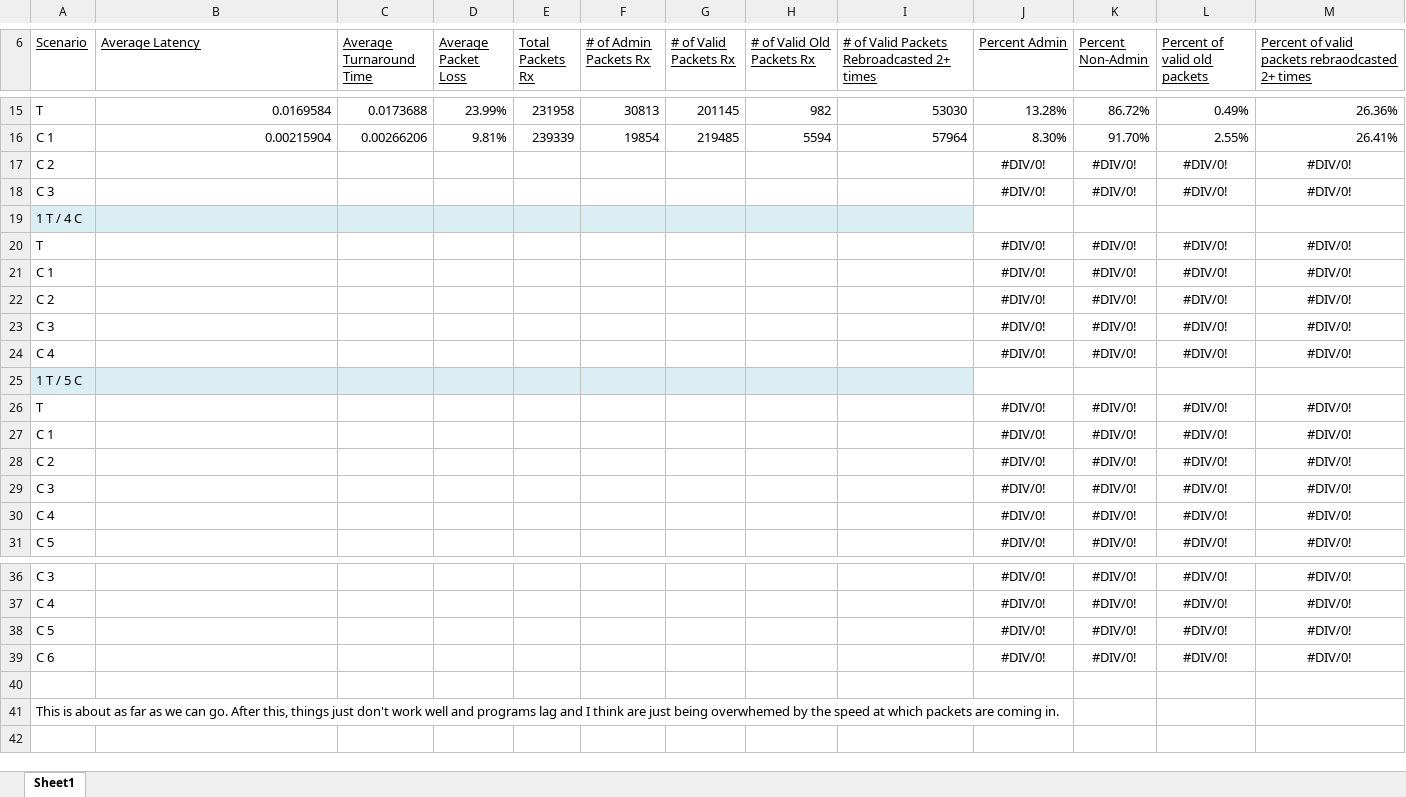
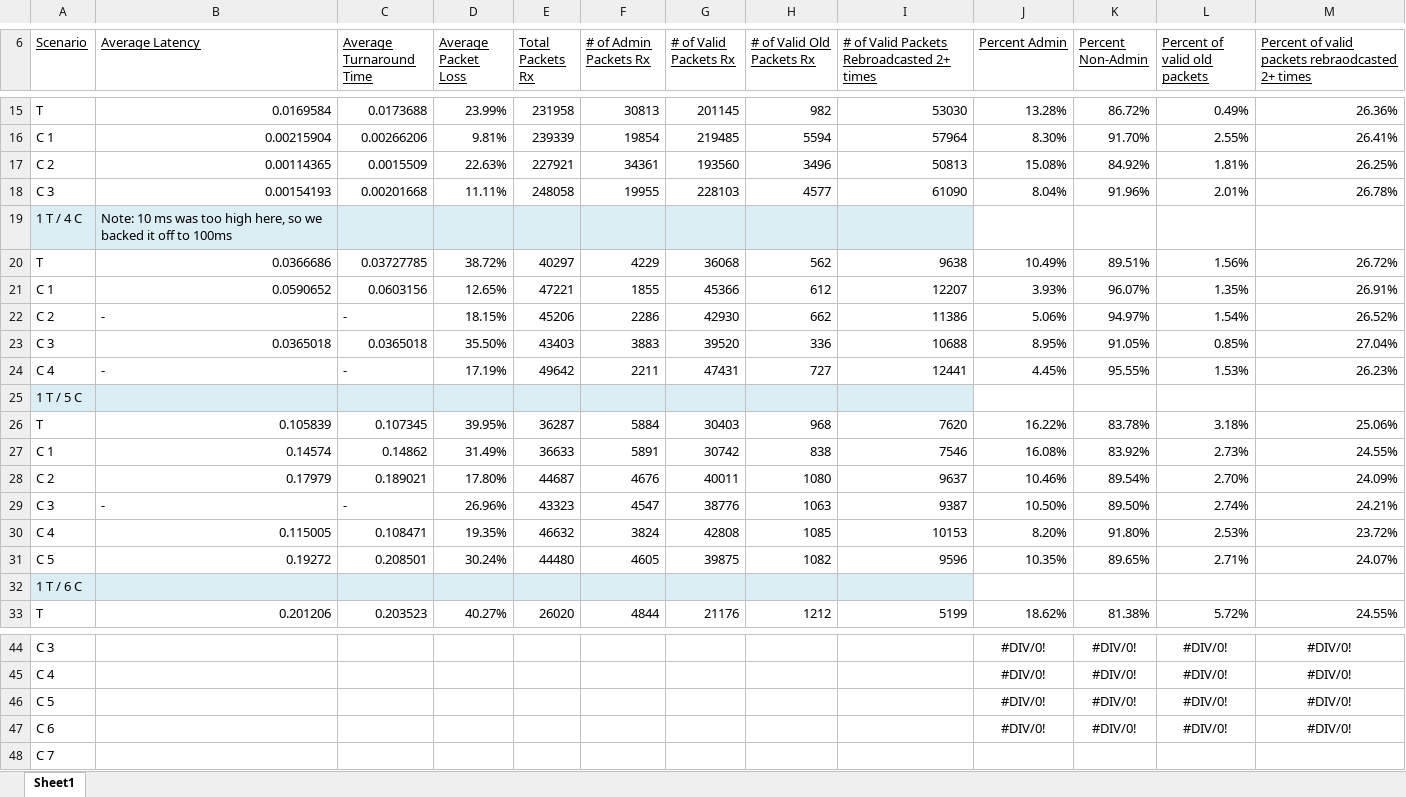
Before and after one commit to akm0012/Comp5360_Project1, an Excel workbook: Stats_New.xlsx, sheet Sheet1, drawn as a sheet; only a part is shown, gaps mark what is left out; values as stored, in another font and other column widths than the file's, no borders; removed rows and columns are numbered as before the commit, all else as after; the diff covers the shown part only; the diff names each change by its address in the sheet, - before the commit and + after, or states it on an @@ line.

```diff
--- a/Stats_New.xlsx (sheet Sheet1)
+++ b/Stats_New.xlsx (sheet Sheet1)
-row 17: C 2 |  |  |  |  |  |  |  |  | #DIV/0! | #DIV/0! | #DIV/0! | #DIV/0!
-row 18: C 3 |  |  |  |  |  |  |  |  | #DIV/0! | #DIV/0! | #DIV/0! | #DIV/0!
+row 17: C 2 | 0.00114365 | 0.0015509 | 22.63% | 227921 | 34361 | 193560 | 3496 | 50813 | 15.08% | 84.92% | 1.81% | 26.25%
+row 18: C 3 | 0.00154193 | 0.00201668 | 11.11% | 248058 | 19955 | 228103 | 4577 | 61090 | 8.04% | 91.96% | 2.01% | 26.78%
-B19 (Average Latency): (empty)
+B19 (Average Latency): Note: 10 ms was too high here, so we backed it off to 100ms
-row 20: T |  |  |  |  |  |  |  |  | #DIV/0! | #DIV/0! | #DIV/0! | #DIV/0!
-row 21: C 1 |  |  |  |  |  |  |  |  | #DIV/0! | #DIV/0! | #DIV/0! | #DIV/0!
-row 22: C 2 |  |  |  |  |  |  |  |  | #DIV/0! | #DIV/0! | #DIV/0! | #DIV/0!
-row 23: C 3 |  |  |  |  |  |  |  |  | #DIV/0! | #DIV/0! | #DIV/0! | #DIV/0!
-row 24: C 4 |  |  |  |  |  |  |  |  | #DIV/0! | #DIV/0! | #DIV/0! | #DIV/0!
+row 20: T | 0.0366686 | 0.03727785 | 38.72% | 40297 | 4229 | 36068 | 562 | 9638 | 10.49% | 89.51% | 1.56% | 26.72%
+row 21: C 1 | 0.0590652 | 0.0603156 | 12.65% | 47221 | 1855 | 45366 | 612 | 12207 | 3.93% | 96.07% | 1.35% | 26.91%
+row 22: C 2 | - | - | 18.15% | 45206 | 2286 | 42930 | 662 | 11386 | 5.06% | 94.97% | 1.54% | 26.52%
+row 23: C 3 | 0.0365018 | 0.0365018 | 35.50% | 43403 | 3883 | 39520 | 336 | 10688 | 8.95% | 91.05% | 0.85% | 27.04%
+row 24: C 4 | - | - | 17.19% | 49642 | 2211 | 47431 | 727 | 12441 | 4.45% | 95.55% | 1.53% | 26.23%
-row 26: T |  |  |  |  |  |  |  |  | #DIV/0! | #DIV/0! | #DIV/0! | #DIV/0!
-row 27: C 1 |  |  |  |  |  |  |  |  | #DIV/0! | #DIV/0! | #DIV/0! | #DIV/0!
-row 28: C 2 |  |  |  |  |  |  |  |  | #DIV/0! | #DIV/0! | #DIV/0! | #DIV/0!
-row 29: C 3 |  |  |  |  |  |  |  |  | #DIV/0! | #DIV/0! | #DIV/0! | #DIV/0!
-row 30: C 4 |  |  |  |  |  |  |  |  | #DIV/0! | #DIV/0! | #DIV/0! | #DIV/0!
-row 31: C 5 |  |  |  |  |  |  |  |  | #DIV/0! | #DIV/0! | #DIV/0! | #DIV/0!
+row 26: T | 0.105839 | 0.107345 | 39.95% | 36287 | 5884 | 30403 | 968 | 7620 | 16.22% | 83.78% | 3.18% | 25.06%
+row 27: C 1 | 0.14574 | 0.14862 | 31.49% | 36633 | 5891 | 30742 | 838 | 7546 | 16.08% | 83.92% | 2.73% | 24.55%
+row 28: C 2 | 0.17979 | 0.189021 | 17.80% | 44687 | 4676 | 40011 | 1080 | 9637 | 10.46% | 89.54% | 2.70% | 24.09%
+row 29: C 3 | - | - | 26.96% | 43323 | 4547 | 38776 | 1063 | 9387 | 10.50% | 89.50% | 2.74% | 24.21%
+row 30: C 4 | 0.115005 | 0.108471 | 19.35% | 46632 | 3824 | 42808 | 1085 | 10153 | 8.20% | 91.80% | 2.53% | 23.72%
+row 31: C 5 | 0.19272 | 0.208501 | 30.24% | 44480 | 4605 | 39875 | 1082 | 9596 | 10.35% | 89.65% | 2.71% | 24.07%
+row 32: 1 T / 6 C
+row 33: T | 0.201206 | 0.203523 | 40.27% | 26020 | 4844 | 21176 | 1212 | 5199 | 18.62% | 81.38% | 5.72% | 24.55%
-row 40: (empty)
-A48 (Scenario): This is about as far as we can go. After this, things just don't work well and programs lag and I think are just being overwhemed by the speed at which packets are coming in.
+A48 (Scenario): C 7
```
Also changed, not shown: 6 added rows elsewhere in this sheet, formulas that keep their value, 1 other file.
